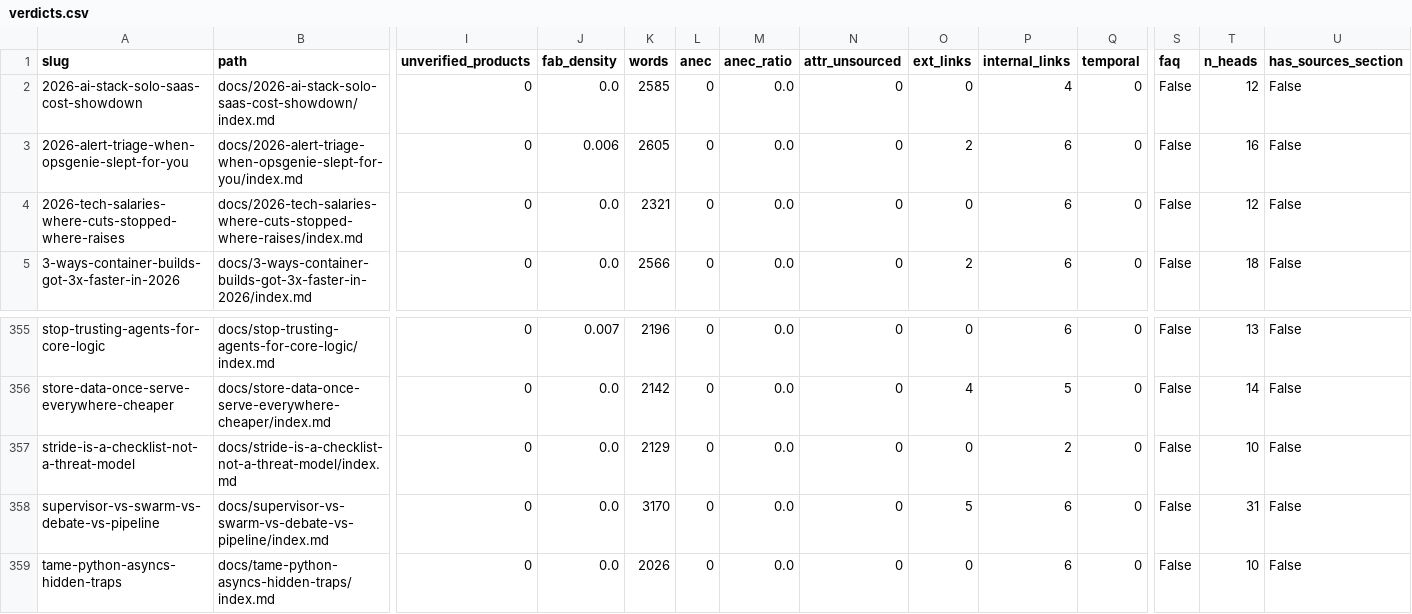
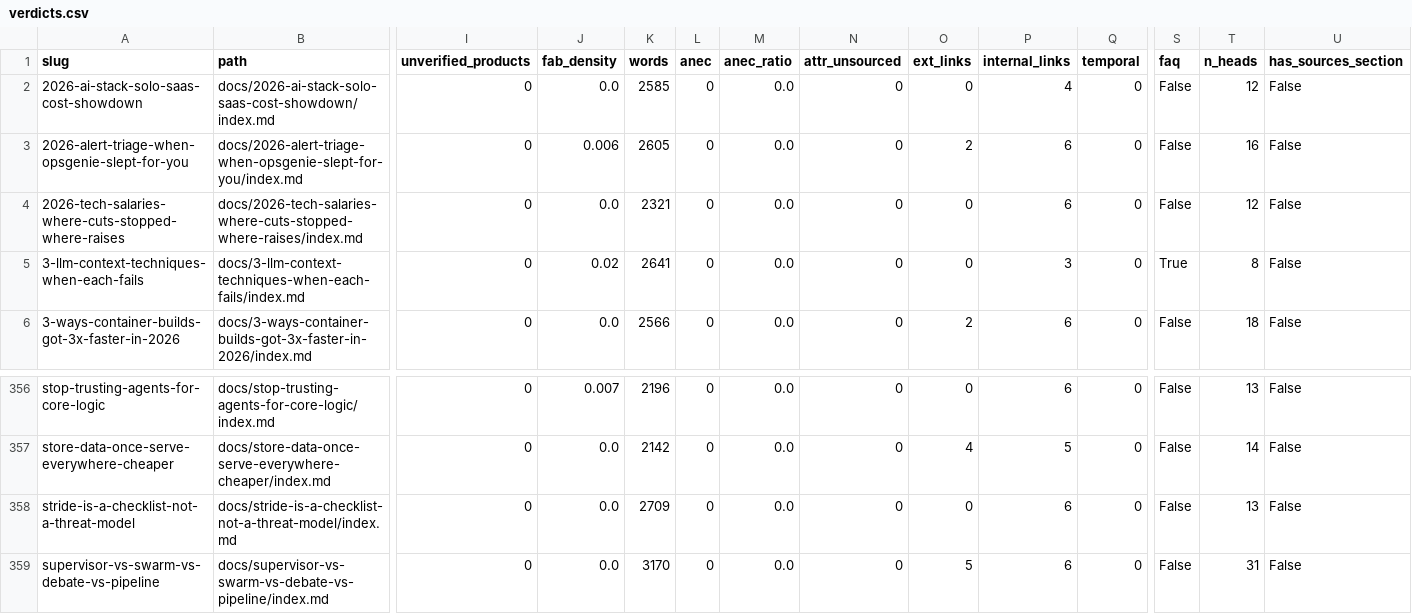
Before and after one commit to kubaik/kubaik.github.io, a CSV file: triage_report/verdicts.csv, drawn as a sheet; only a part is shown, gaps mark what is left out; the shorter side is filled out with more unchanged rows; addresses are those after the commit; rows hold the shown columns only; the diff names each change by its address in the sheet, - before the commit and + after, or states it on an @@ line.

```diff
--- a/triage_report/verdicts.csv
+++ b/triage_report/verdicts.csv
+row 5: 3-llm-context-techniques-when-each-fails | docs/3-llm-context-techniques-when-each-fails/index.md | 0 | 0.02 | 2641 | 0 | 0.0 | 0 | 0 | 3 | 0 | True | 8 | False
-K358 (words): 2129
+K358 (words): 2709
-P358 (internal_links): 2
+P358 (internal_links): 6
-T358 (n_heads): 10
+T358 (n_heads): 13
```
Also changed, not shown: quality_report_full.csv, triage_final/improve.csv, 54 other files.
